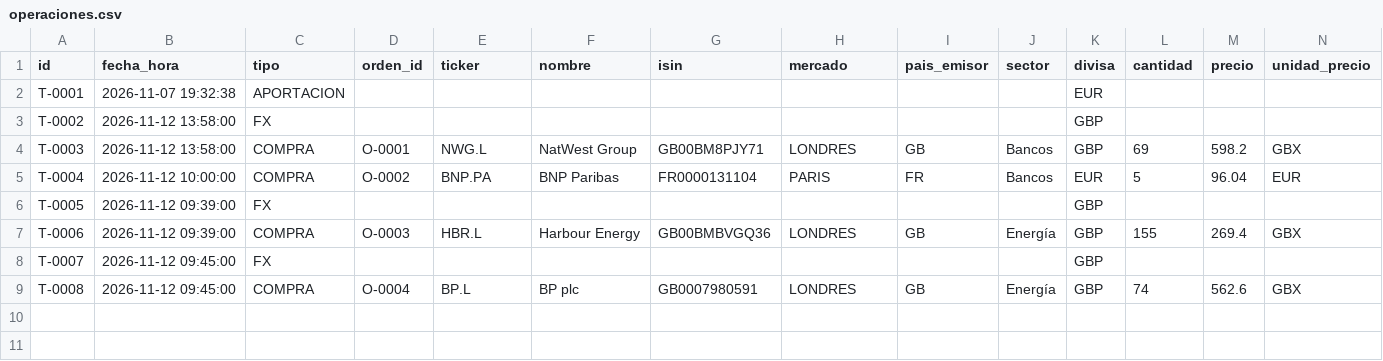
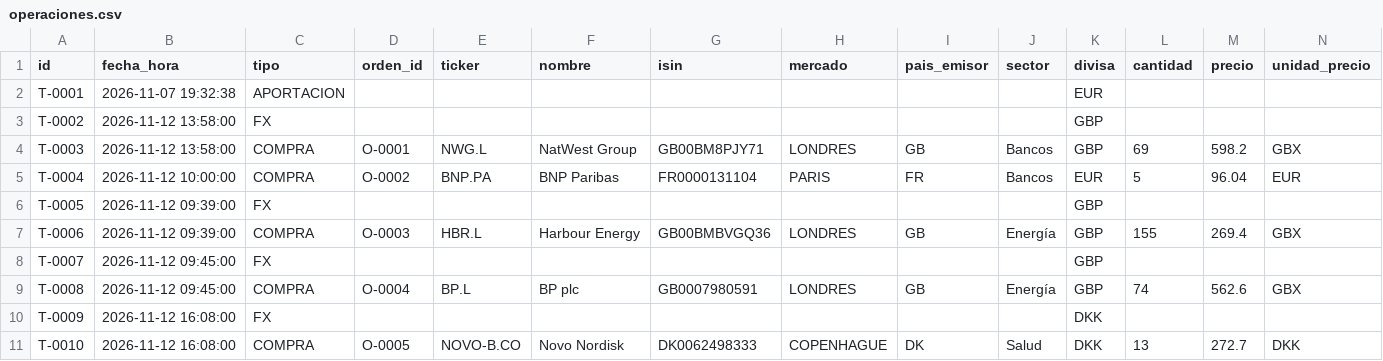
Before and after one commit to kleid98/Cartera-value, a CSV file: ledger/operaciones.csv, drawn as a sheet; only a part is shown; rows hold the shown columns only; the diff names each change by its address in the sheet, - before the commit and + after, or states it on an @@ line.

```diff
--- a/ledger/operaciones.csv
+++ b/ledger/operaciones.csv
+row 10: T-0009 | 2026-11-12 16:08:00 | FX |  |  |  |  |  |  |  | DKK
+row 11: T-0010 | 2026-11-12 16:08:00 | COMPRA | O-0005 | NOVO-B.CO | Novo Nordisk | DK0062498333 | COPENHAGUE | DK | Salud | DKK | 13 | 272.7 | DKK
```
Also changed, not shown: ledger/descartadas.csv, ledger/historico.csv, 6 other files.
